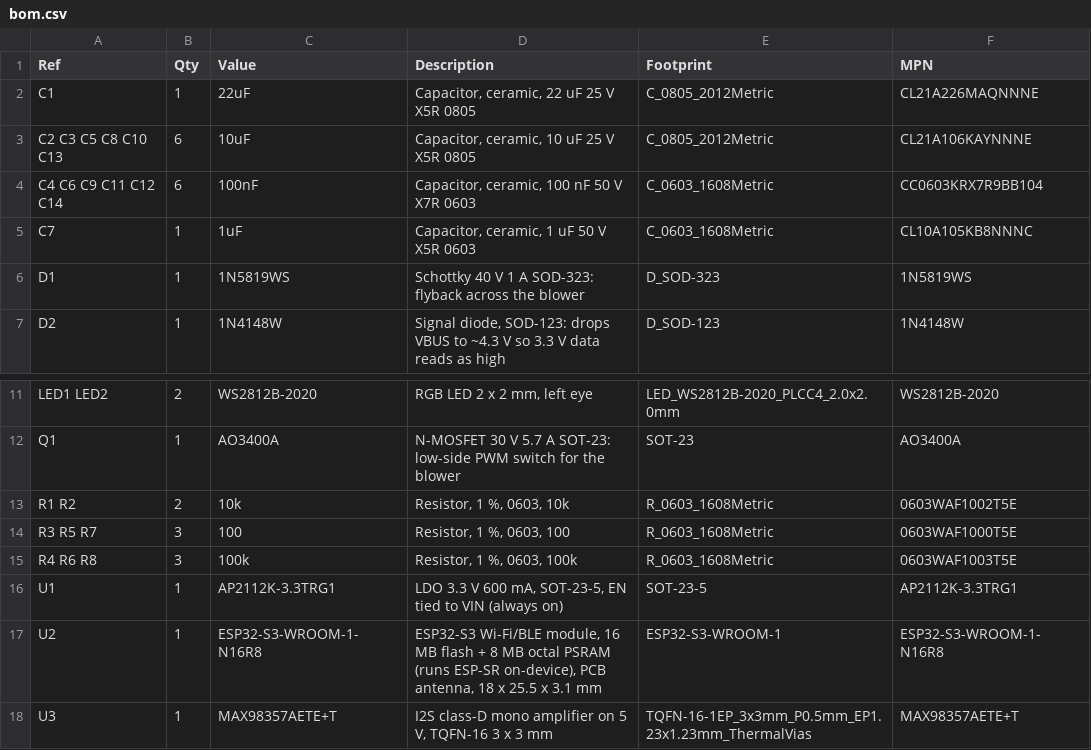
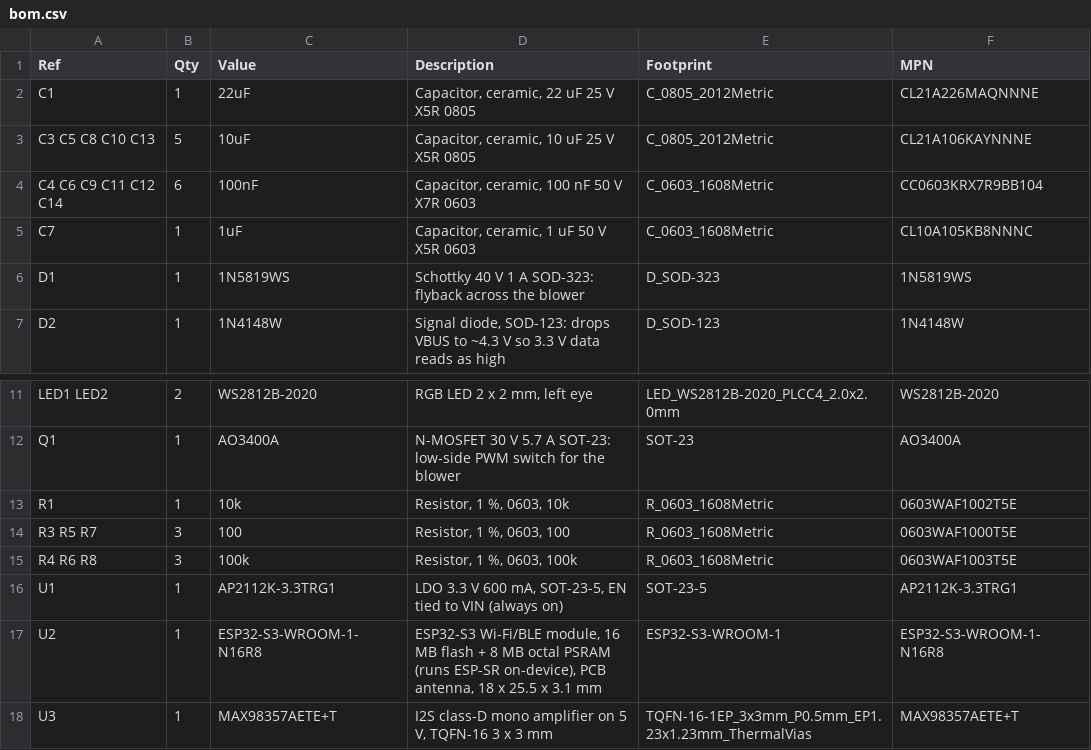
Before and after one commit to donaldbell/productspeedrun, a CSV file: episodes/002-jordan-pilot-episode/5-electronics/bom.csv, drawn as a sheet; only a part is shown, gaps mark what is left out.

```diff
--- a/episodes/002-jordan-pilot-episode/5-electronics/bom.csv
+++ b/episodes/002-jordan-pilot-episode/5-electronics/bom.csv
@@ -2,3 +2,3 @@ Ref,Qty,Value,Description,Footprint,MPN
 C1,1,22uF,"Capacitor, ceramic, 22 uF 25 V X5R 0805",C_0805_2012Metric,CL21A226MAQNNNE
-C2 C3 C5 C8 C10 C13,6,10uF,"Capacitor, ceramic, 10 uF 25 V X5R 0805",C_0805_2012Metric,CL21A106KAYNNNE
+C3 C5 C8 C10 C13,5,10uF,"Capacitor, ceramic, 10 uF 25 V X5R 0805",C_0805_2012Metric,CL21A106KAYNNNE
 C4 C6 C9 C11 C12 C14,6,100nF,"Capacitor, ceramic, 100 nF 50 V X7R 0603",C_0603_1608Metric,CC0603KRX7R9BB104
@@ -12,3 +12,3 @@ LED1 LED2,2,WS2812B-2020,"RGB LED 2 x 2 mm, left eye",LED_WS2812B-2020_PLCC4_2.0
 Q1,1,AO3400A,N-MOSFET 30 V 5.7 A SOT-23: low-side PWM switch for the blower,SOT-23,AO3400A
-R1 R2,2,10k,"Resistor, 1 %, 0603, 10k",R_0603_1608Metric,0603WAF1002T5E
+R1,1,10k,"Resistor, 1 %, 0603, 10k",R_0603_1608Metric,0603WAF1002T5E
 R3 R5 R7,3,100,"Resistor, 1 %, 0603, 100",R_0603_1608Metric,0603WAF1000T5E
```
Also changed, not shown: 17 other files.
